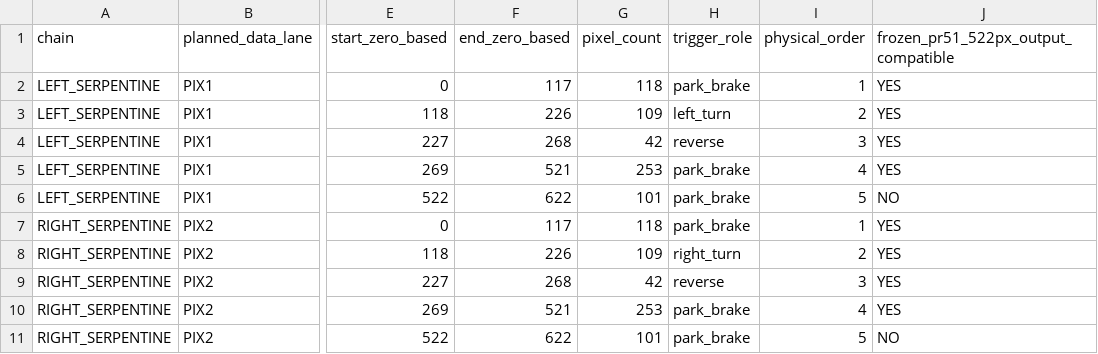
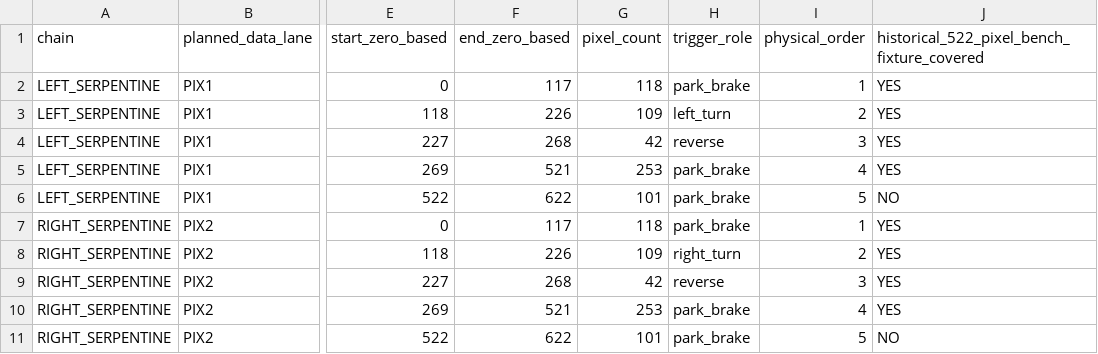
Before and after one commit to Srryastari/OPENTAIL-development, a CSV file: hardware/GS400_PIXEL_MAP.csv, drawn as a sheet; only a part is shown, gaps mark what is left out; the diff names each change by its address in the sheet, - before the commit and + after, or states it on an @@ line.

Commit message:
hardware: label 522-pixel GS400 coverage as historical bench fixture, not PR51 limit

```diff
--- a/hardware/GS400_PIXEL_MAP.csv
+++ b/hardware/GS400_PIXEL_MAP.csv
-J1: frozen_pr51_522px_output_compatible
+J1: historical_522_pixel_bench_fixture_covered
```
